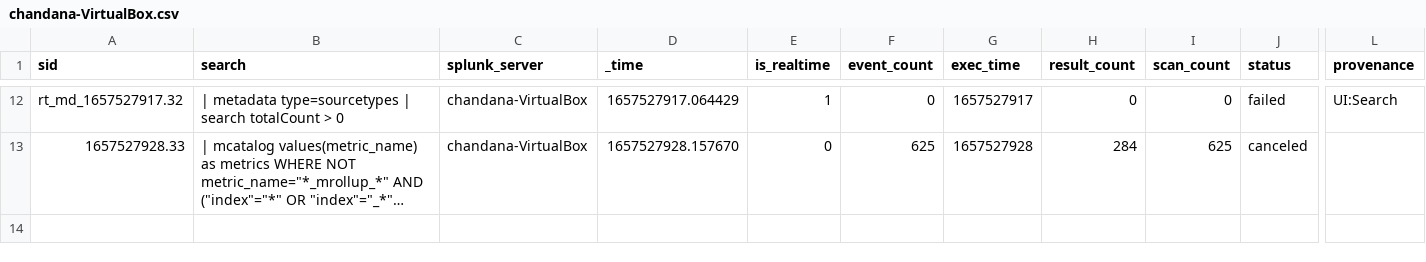
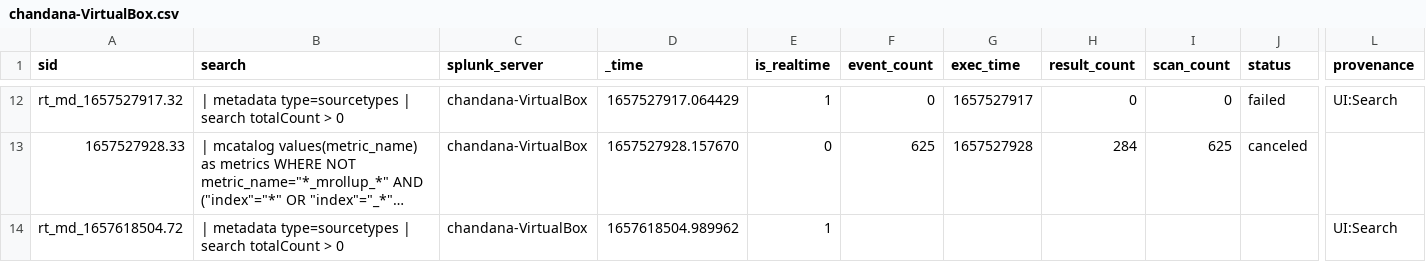
Before and after one commit to chanxxx1999/chandana, a CSV file: users/chandana/search/history/chandana-VirtualBox.csv, drawn as a sheet; only a part is shown, gaps mark what is left out; long unchanged cells end in …; rows hold the shown columns only; the diff names each change by its address in the sheet, - before the commit and + after, or states it on an @@ line.

```diff
--- a/users/chandana/search/history/chandana-VirtualBox.csv
+++ b/users/chandana/search/history/chandana-VirtualBox.csv
+row 14: rt_md_1657618504.72 | | metadata type=sourcetypes | search totalCount > 0 | chandana-VirtualBox | 1657618504.989962 | 1 |  |  |  |  |  | UI:Search
```
Also changed, not shown: users/chandana/git_for_splunk/history/chandana-VirtualBox.csv.
